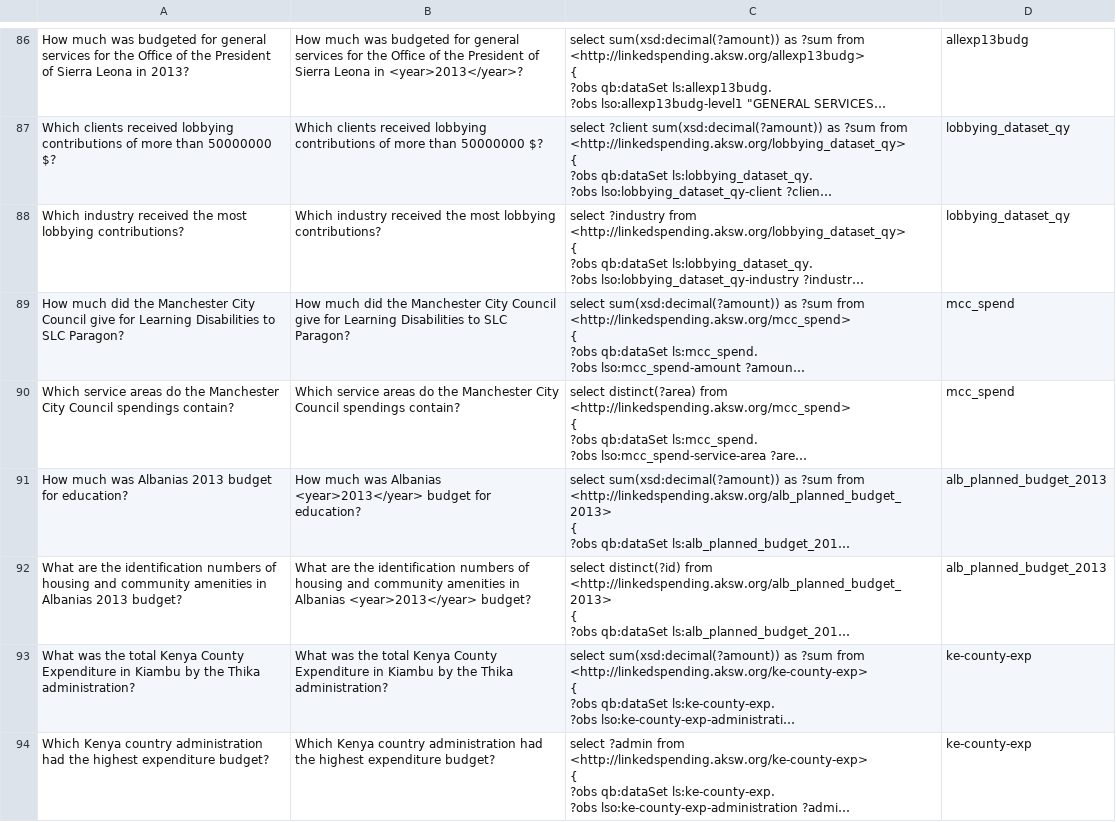
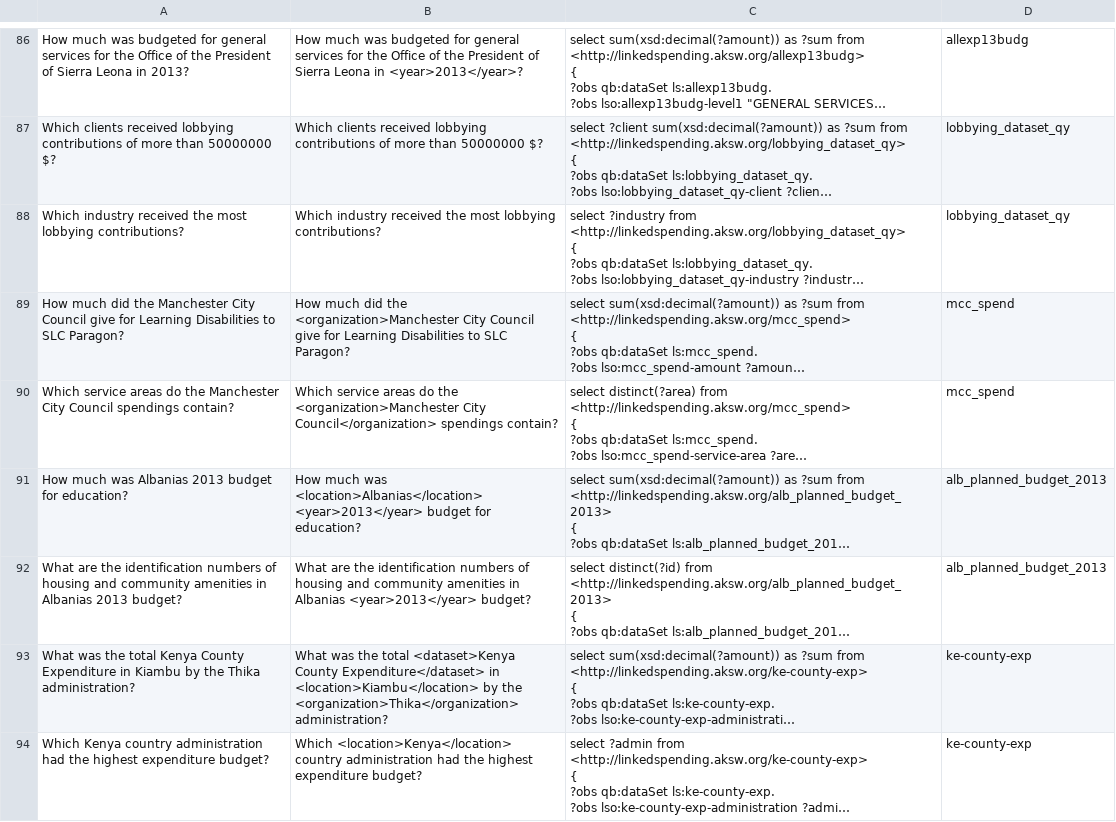
Before and after one commit to KonradHoeffner/cubeqa, a CSV file: benchmark/qald6t3-train-v1.3-ner.csv, drawn as a sheet; only a part is shown, gaps mark what is left out; long unchanged cells end in …; the diff covers the shown part only; the diff names each change by its address in the sheet, - before the commit and + after, or states it on an @@ line.

Commit message:
Updated 1.3 train benchmark

```diff
--- a/benchmark/qald6t3-train-v1.3-ner.csv
+++ b/benchmark/qald6t3-train-v1.3-ner.csv
-B89: …did the Manchester City Council…
+B89: …did the <organization>Manchester City Council…
-B90: …do the Manchester City Council spendings contain?
+B90: …do the <organization>Manchester City Council</organization> spendings contain?
-B91: …much was Albanias <year>2013</year> budget…
+B91: …much was <location>Albanias</location> <year>2013</year> budget…
-B93: …the total Kenya County Expenditure in Kiambu by the Thika administration?
+B93: …the total <dataset>Kenya County Expenditure</dataset> in <location>Kiambu</location> by the <organization>Thika</organization> administration?
-B94: Which Kenya country administration…
+B94: Which <location>Kenya</location> country administration…
```
Also changed, not shown: 5 edited cells elsewhere in this file.
